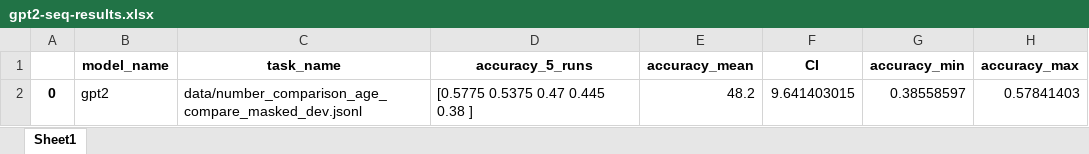
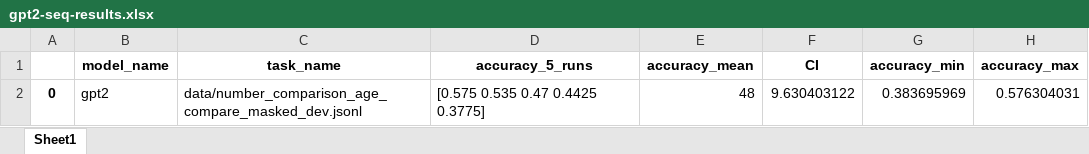
Before and after one commit to NamrataRShivagunde/oLMpics, an Excel workbook: oLMpics/gpt2-results/gpt2-seq-results.xlsx, sheet Sheet1, drawn as a sheet; values as stored, in another font and other column widths than the file's, no borders; the diff names each change by its address in the sheet, - before the commit and + after, or states it on an @@ line.

```diff
--- a/oLMpics/gpt2-results/gpt2-seq-results.xlsx (sheet Sheet1)
+++ b/oLMpics/gpt2-results/gpt2-seq-results.xlsx (sheet Sheet1)
-D2 (accuracy_5_runs): [0.5775 0.5375 0.47 0.445 0.38 ]
+D2 (accuracy_5_runs): [0.575 0.535 0.47 0.4425 0.3775]
-E2 (accuracy_mean): 48.2
+E2 (accuracy_mean): 48
-F2 (CI): 9.641403015
+F2 (CI): 9.630403122
-G2 (accuracy_min): 0.38558597
+G2 (accuracy_min): 0.383695969
-H2 (accuracy_max): 0.57841403
+H2 (accuracy_max): 0.576304031
```
Also changed, not shown: oLMpics/gpt2-results/gpt-neo-results.xlsx, oLMpics/gpt2-results/gpt2-large-results.xlsx, 8 other files.
